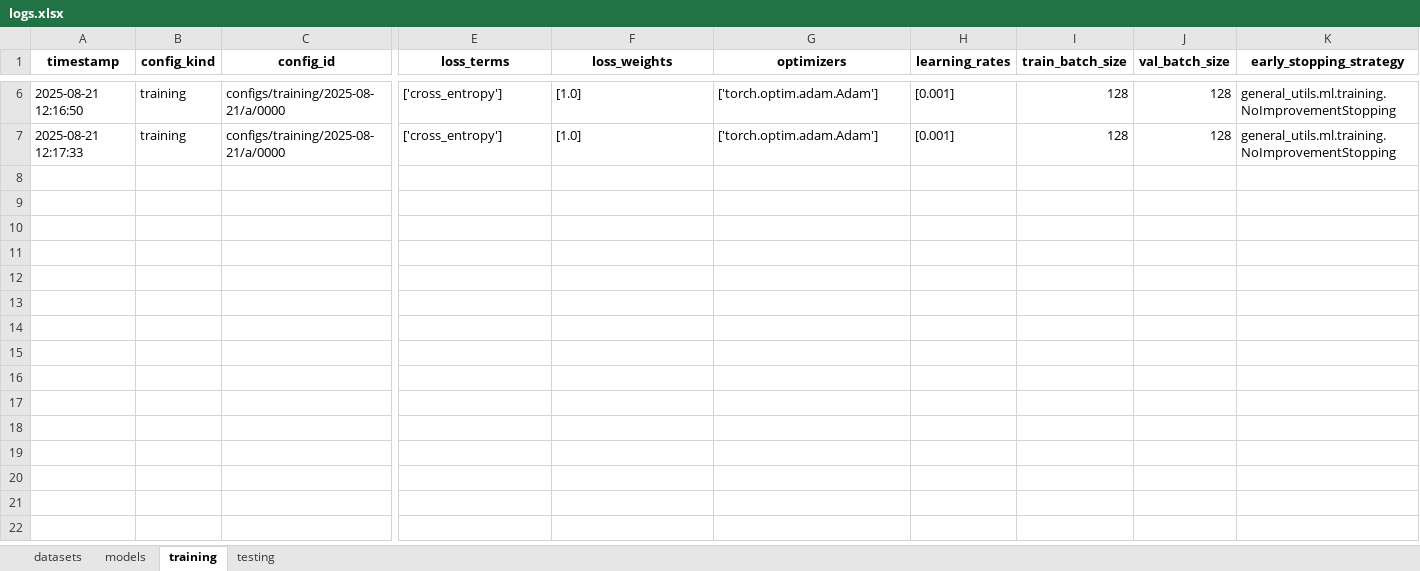
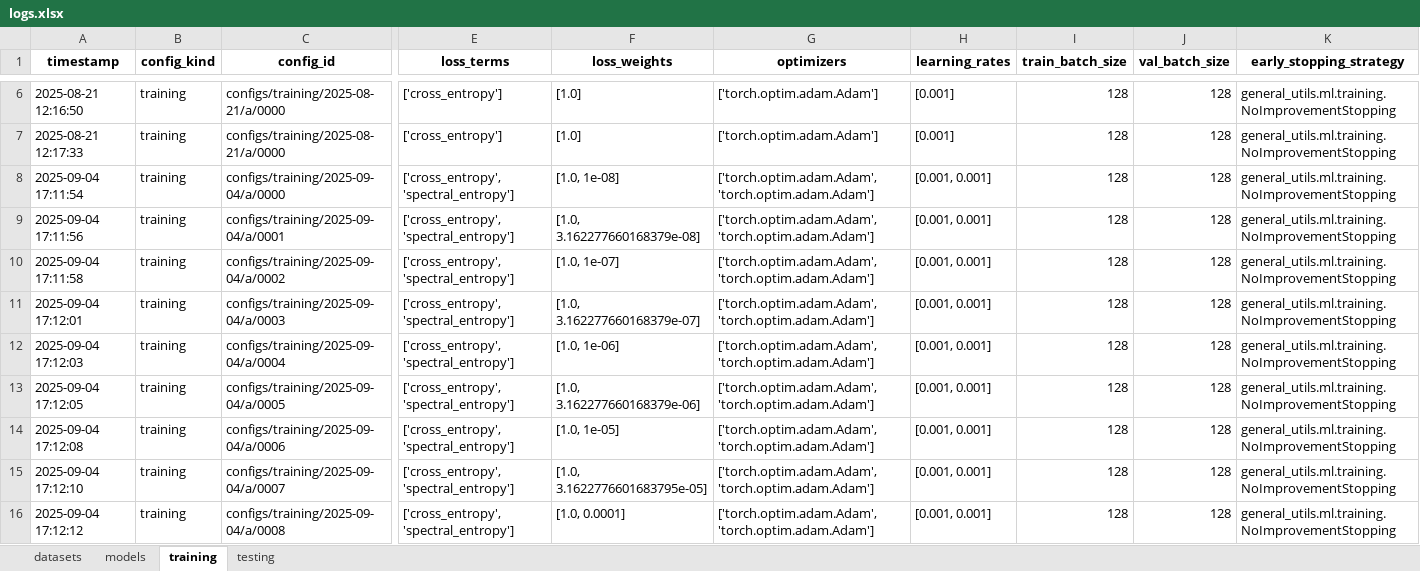
Before and after one commit to jonathan-chien/counting-rnn, an Excel workbook: configs/logs.xlsx, sheet training, drawn as a sheet; only a part is shown, gaps mark what is left out; values as stored, in another font and other column widths than the file's, no borders; rows hold the shown columns only; the diff covers the shown part only; the diff names each change by its address in the sheet, - before the commit and + after, or states it on an @@ line.

Commit message:
Add support in src/general_utils/sweep.py for sweeps over float valued args, rather than just ints; change --set and --cfg channels to --ch0 and --ch1, respectively in src/general_utils/config/ops.py; regenerate default, dummy '0000-00-00' configs for reproducibility, dataset, and model (both GRUY and Elman); generate sweep of training configs over lambda weights for spectral entropy loss regularization term

```diff
--- a/configs/logs.xlsx (sheet training)
+++ b/configs/logs.xlsx (sheet training)
+row 8: 2025-09-04 17:11:54 | training | configs/training/2025-09-04/a/0000 | ['cross_entropy', 'spectral_entropy'] | [1.0, 1e-08] | ['torch.optim.adam.Adam', 'torch.optim.adam.Adam'] | [0.001, 0.001] | 128 | 128 | general_utils.ml.training.NoImprovementStopping
+row 9: 2025-09-04 17:11:56 | training | configs/training/2025-09-04/a/0001 | ['cross_entropy', 'spectral_entropy'] | [1.0, 3.162277660168379e-08] | ['torch.optim.adam.Adam', 'torch.optim.adam.Adam'] | [0.001, 0.001] | 128 | 128 | general_utils.ml.training.NoImprovementStopping
+row 10: 2025-09-04 17:11:58 | training | configs/training/2025-09-04/a/0002 | ['cross_entropy', 'spectral_entropy'] | [1.0, 1e-07] | ['torch.optim.adam.Adam', 'torch.optim.adam.Adam'] | [0.001, 0.001] | 128 | 128 | general_utils.ml.training.NoImprovementStopping
+row 11: 2025-09-04 17:12:01 | training | configs/training/2025-09-04/a/0003 | ['cross_entropy', 'spectral_entropy'] | [1.0, 3.162277660168379e-07] | ['torch.optim.adam.Adam', 'torch.optim.adam.Adam'] | [0.001, 0.001] | 128 | 128 | general_utils.ml.training.NoImprovementStopping
+row 12: 2025-09-04 17:12:03 | training | configs/training/2025-09-04/a/0004 | ['cross_entropy', 'spectral_entropy'] | [1.0, 1e-06] | ['torch.optim.adam.Adam', 'torch.optim.adam.Adam'] | [0.001, 0.001] | 128 | 128 | general_utils.ml.training.NoImprovementStopping
+row 13: 2025-09-04 17:12:05 | training | configs/training/2025-09-04/a/0005 | ['cross_entropy', 'spectral_entropy'] | [1.0, 3.162277660168379e-06] | ['torch.optim.adam.Adam', 'torch.optim.adam.Adam'] | [0.001, 0.001] | 128 | 128 | general_utils.ml.training.NoImprovementStopping
+row 14: 2025-09-04 17:12:08 | training | configs/training/2025-09-04/a/0006 | ['cross_entropy', 'spectral_entropy'] | [1.0, 1e-05] | ['torch.optim.adam.Adam', 'torch.optim.adam.Adam'] | [0.001, 0.001] | 128 | 128 | general_utils.ml.training.NoImprovementStopping
+row 15: 2025-09-04 17:12:10 | training | configs/training/2025-09-04/a/0007 | ['cross_entropy', 'spectral_entropy'] | [1.0, 3.1622776601683795e-05] | ['torch.optim.adam.Adam', 'torch.optim.adam.Adam'] | [0.001, 0.001] | 128 | 128 | general_utils.ml.training.NoImprovementStopping
+row 16: 2025-09-04 17:12:12 | training | configs/training/2025-09-04/a/0008 | ['cross_entropy', 'spectral_entropy'] | [1.0, 0.0001] | ['torch.optim.adam.Adam', 'torch.optim.adam.Adam'] | [0.001, 0.001] | 128 | 128 | general_utils.ml.training.NoImprovementStopping
```
Also changed, not shown: 8 added rows elsewhere in this sheet, sheet models, sheet datasets, 28 other files.
